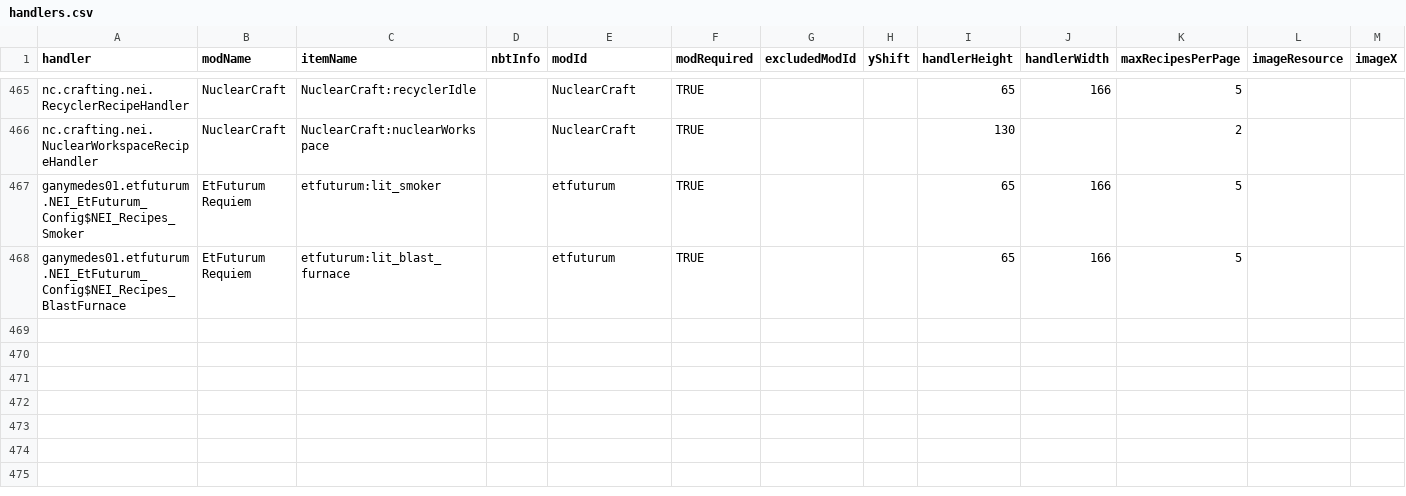
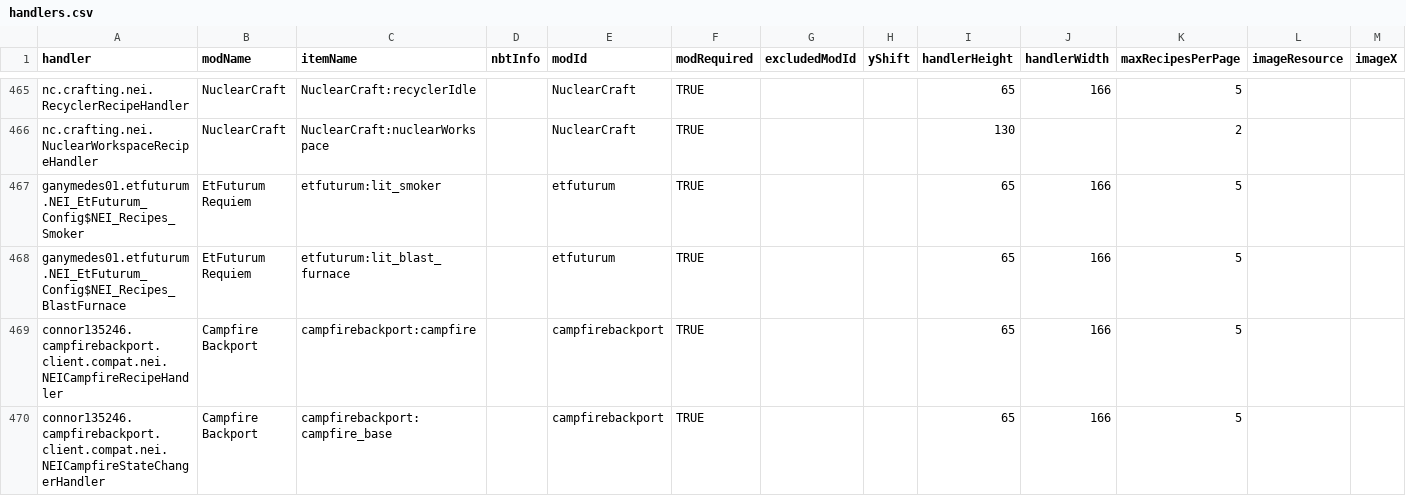
Before and after one commit to GTNewHorizons/NotEnoughItems, a CSV file: src/main/resources/assets/nei/csv/handlers.csv, drawn as a sheet; only a part is shown, gaps mark what is left out; rows hold the shown columns only; the diff names each change by its address in the sheet, - before the commit and + after, or states it on an @@ line.

Commit message:
Campfire Integration
Adds icons for Campfire Backport

```diff
--- a/src/main/resources/assets/nei/csv/handlers.csv
+++ b/src/main/resources/assets/nei/csv/handlers.csv
+row 469: connor135246.campfirebackport.client.compat.nei.NEICampfireRecipeHandler | Campfire Backport | campfirebackport:campfire |  | campfirebackport | TRUE |  |  | 65 | 166 | 5
+row 470: connor135246.campfirebackport.client.compat.nei.NEICampfireStateChangerHandler | Campfire Backport | campfirebackport:campfire_base |  | campfirebackport | TRUE |  |  | 65 | 166 | 5
```
